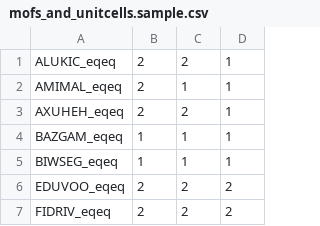
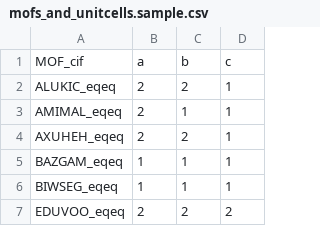
Before and after one commit to birdday/enose, a CSV file: settings/mofs_and_unitcells.sample.csv, drawn as a sheet; only a part is shown; the shorter side is filled out with more unchanged rows.

```diff
--- a/settings/mofs_and_unitcells.sample.csv
+++ b/settings/mofs_and_unitcells.sample.csv
@@ -1 +1,2 @@
+MOF_cif	a	b	c
 ALUKIC_eqeq	2	2	1
```
Also changed, not shown: 1 other file.
